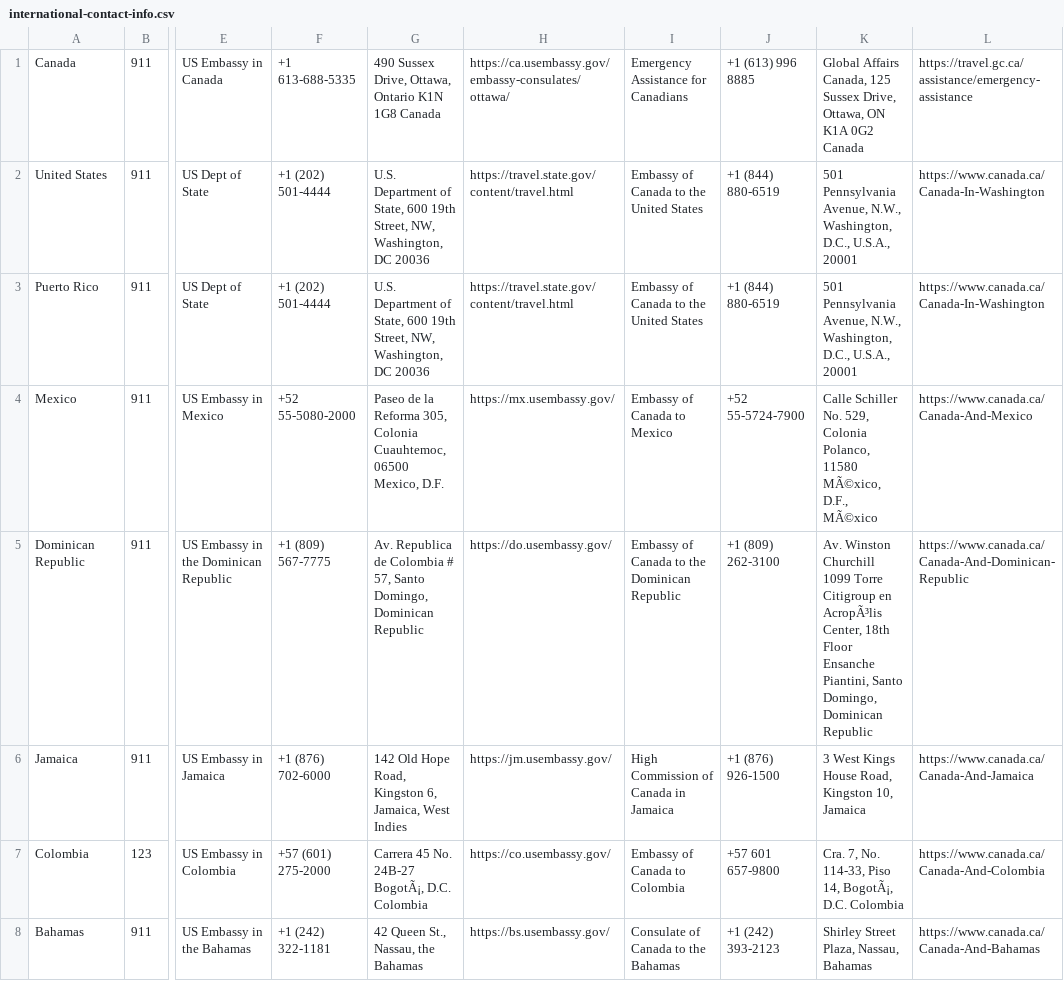
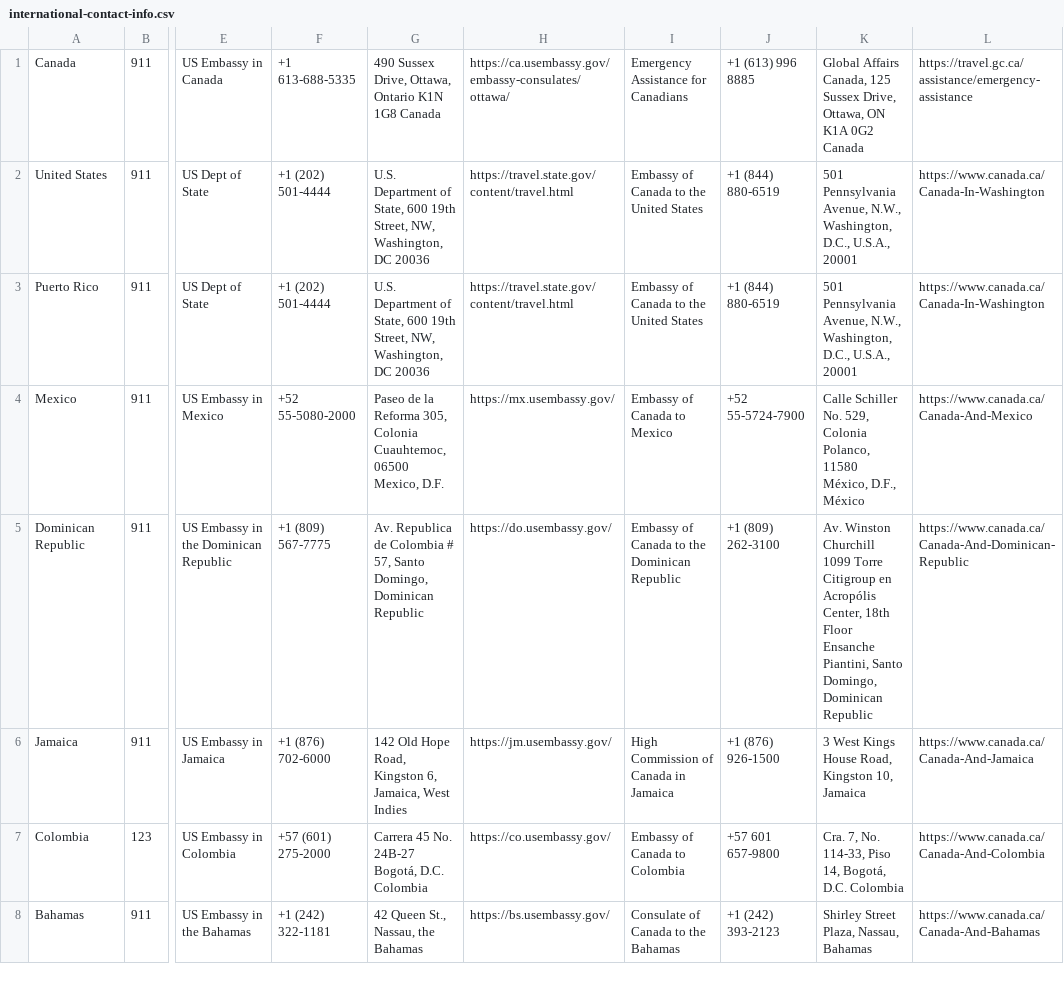
Before and after one commit to FCView/international-emergency-info, a CSV file: international-contact-info.csv, drawn as a sheet; only a part is shown, gaps mark what is left out; the diff covers the shown part only; the diff names each change by its address in the sheet, - before the commit and + after, or states it on an @@ line.

Commit message:
revert special character changes
some special characters were changed in the last commit

```diff
--- a/international-contact-info.csv
+++ b/international-contact-info.csv
-K4: …Polanco, 11580 MÃ©xico, D.F., MÃ©xico
+K4: …Polanco, 11580 México, D.F., México
-K5: …Citigroup en AcropÃ³lis Center, 18th…
+K5: …Citigroup en Acropólis Center, 18th…
-G7: Carrera 45 No. 24B-27 BogotÃ¡, D.C. Colombia
+G7: Carrera 45 No. 24B-27 Bogotá, D.C. Colombia
-K7: …Piso 14, BogotÃ¡, D.C. Colombia
+K7: …Piso 14, Bogotá, D.C. Colombia
```
Also changed, not shown: 10 edited cells elsewhere in this file.
